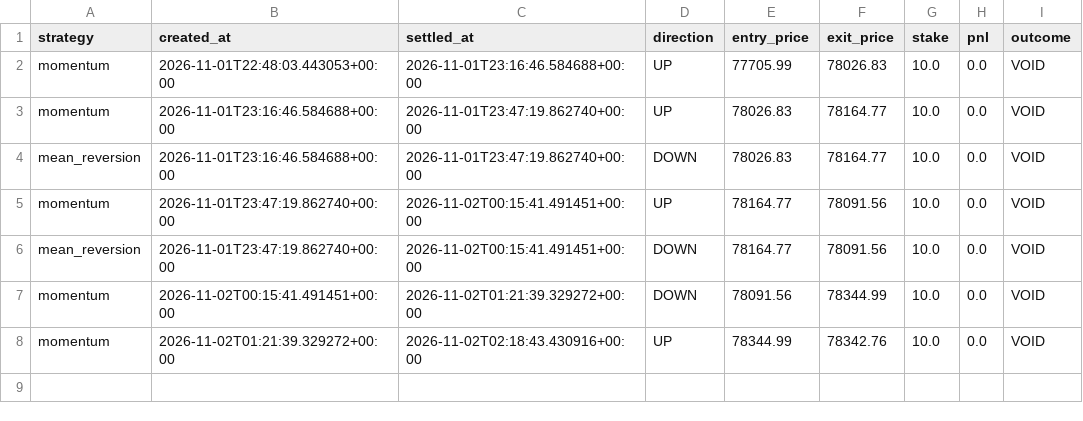
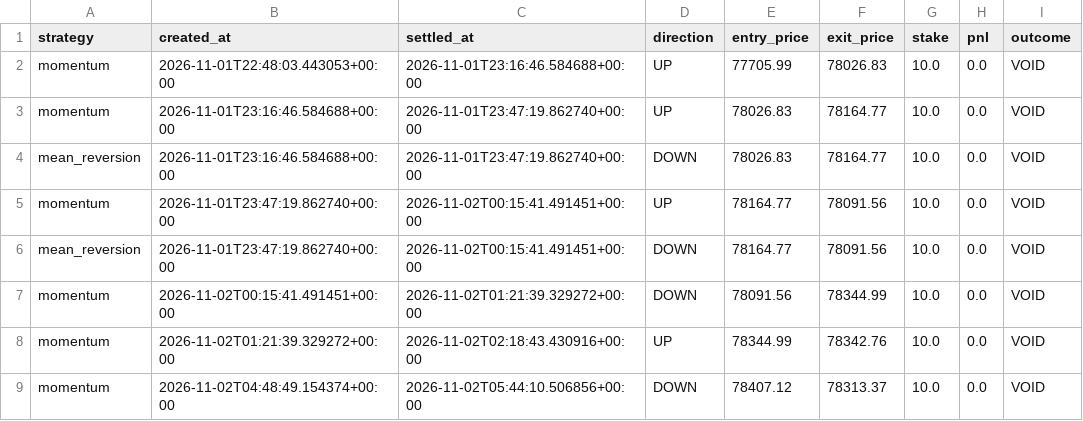
Before and after one commit to fattymyway-ui/bitcoin-paper-bot-v2, a CSV file: data/parallel_journal.csv, drawn as a sheet.

```diff
--- a/data/parallel_journal.csv
+++ b/data/parallel_journal.csv
@@ -8 +8,2 @@ momentum,2026-11-02T00:15:41.491451+00:00,2026-11-02T01:21:39.329272+00:00,DOWN,
 momentum,2026-11-02T01:21:39.329272+00:00,2026-11-02T02:18:43.430916+00:00,UP,78344.99,78342.76,10.0,0.0,VOID
+momentum,2026-11-02T04:48:49.154374+00:00,2026-11-02T05:44:10.506856+00:00,DOWN,78407.12,78313.37,10.0,0.0,VOID
```
Also changed, not shown: data/journal.csv, 2 other files.
